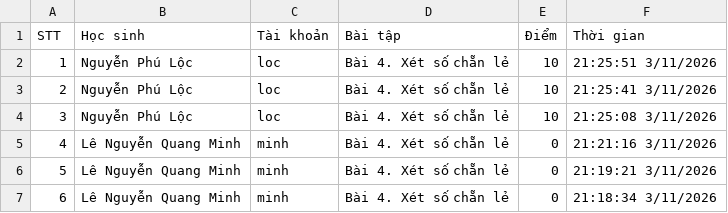
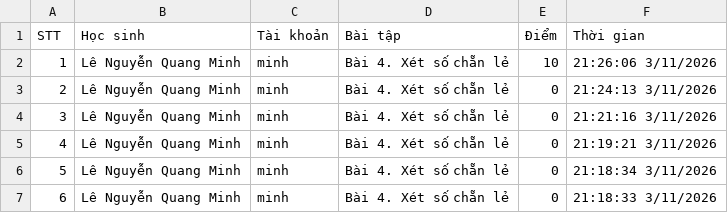
Before and after one commit to thefuong119/ai-python-thcs, a CSV file: SUBMISSIONS.csv, drawn as a sheet; only a part is shown; the shorter side is filled out with more unchanged rows; removed rows and columns are numbered as before the commit, all else as after; the diff names each change by its address in the sheet, - before the commit and + after, or states it on an @@ line.

Commit message:
[Submissions] Cập nhật 21:26:06 3/11/2026

```diff
--- a/SUBMISSIONS.csv
+++ b/SUBMISSIONS.csv
-row 2: 1 | Nguyễn Phú Lộc | loc | Bài 4. Xét số chẵn lẻ | 10 | 21:25:51 3/11/2026
-row 3: 2 | Nguyễn Phú Lộc | loc | Bài 4. Xét số chẵn lẻ | 10 | 21:25:41 3/11/2026
@@ column A (STT) renumbered from row 2 down @@
-B2 (Học sinh): Nguyễn Phú Lộc
+B2 (Học sinh): Lê Nguyễn Quang Minh
-C2 (Tài khoản): loc
+C2 (Tài khoản): minh
-F2 (Thời gian): 21:25:08 3/11/2026
+F2 (Thời gian): 21:26:06 3/11/2026
+row 3: 2 | Lê Nguyễn Quang Minh | minh | Bài 4. Xét số chẵn lẻ | 0 | 21:24:13 3/11/2026
```
